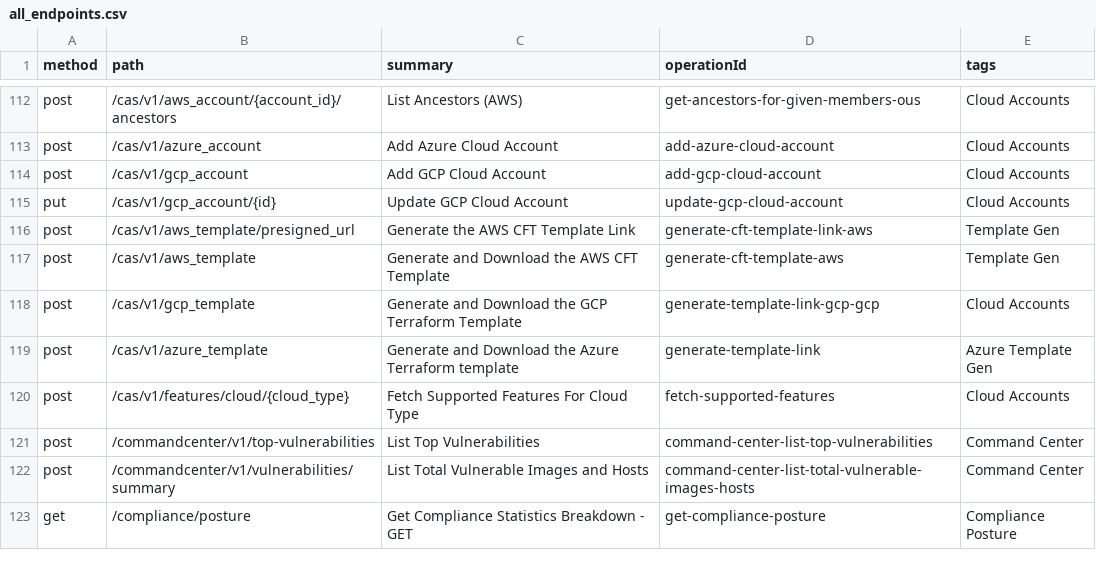
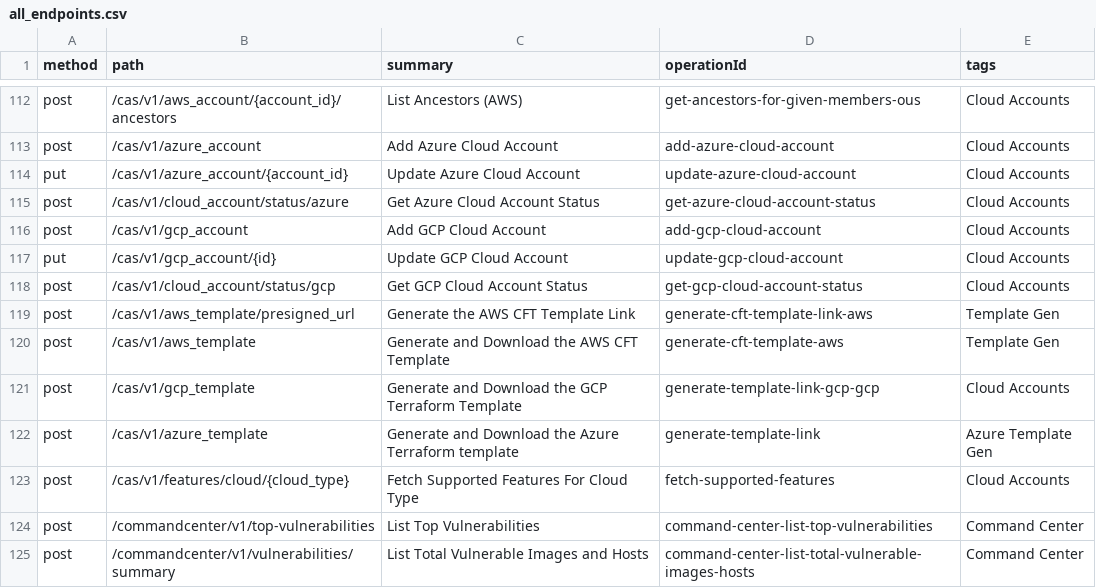
Before and after one commit to PaloAltoNetworks/pan.dev, a CSV file: openapi-specs/cspm/consolidated_spec/all_endpoints.csv, drawn as a sheet; only a part is shown, gaps mark what is left out; the shorter side is filled out with more unchanged rows; the diff names each change by its address in the sheet, - before the commit and + after, or states it on an @@ line.

```diff
--- a/openapi-specs/cspm/consolidated_spec/all_endpoints.csv
+++ b/openapi-specs/cspm/consolidated_spec/all_endpoints.csv
+row 114: put | /cas/v1/azure_account/{account_id} | Update Azure Cloud Account | update-azure-cloud-account | Cloud Accounts
+row 115: post | /cas/v1/cloud_account/status/azure | Get Azure Cloud Account Status | get-azure-cloud-account-status | Cloud Accounts
+row 118: post | /cas/v1/cloud_account/status/gcp | Get GCP Cloud Account Status | get-gcp-cloud-account-status | Cloud Accounts
```
Also changed, not shown: 1 other file.
